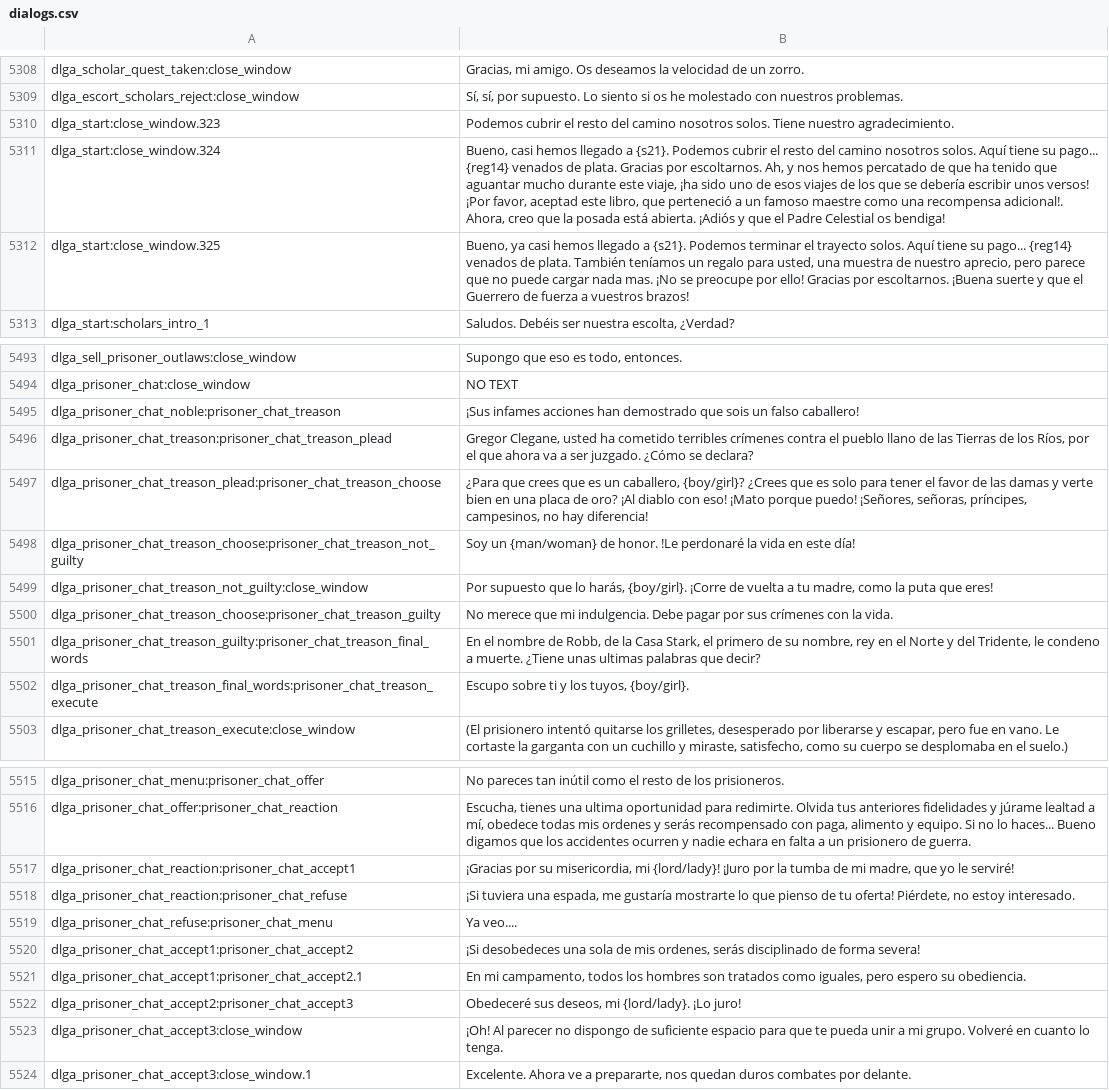
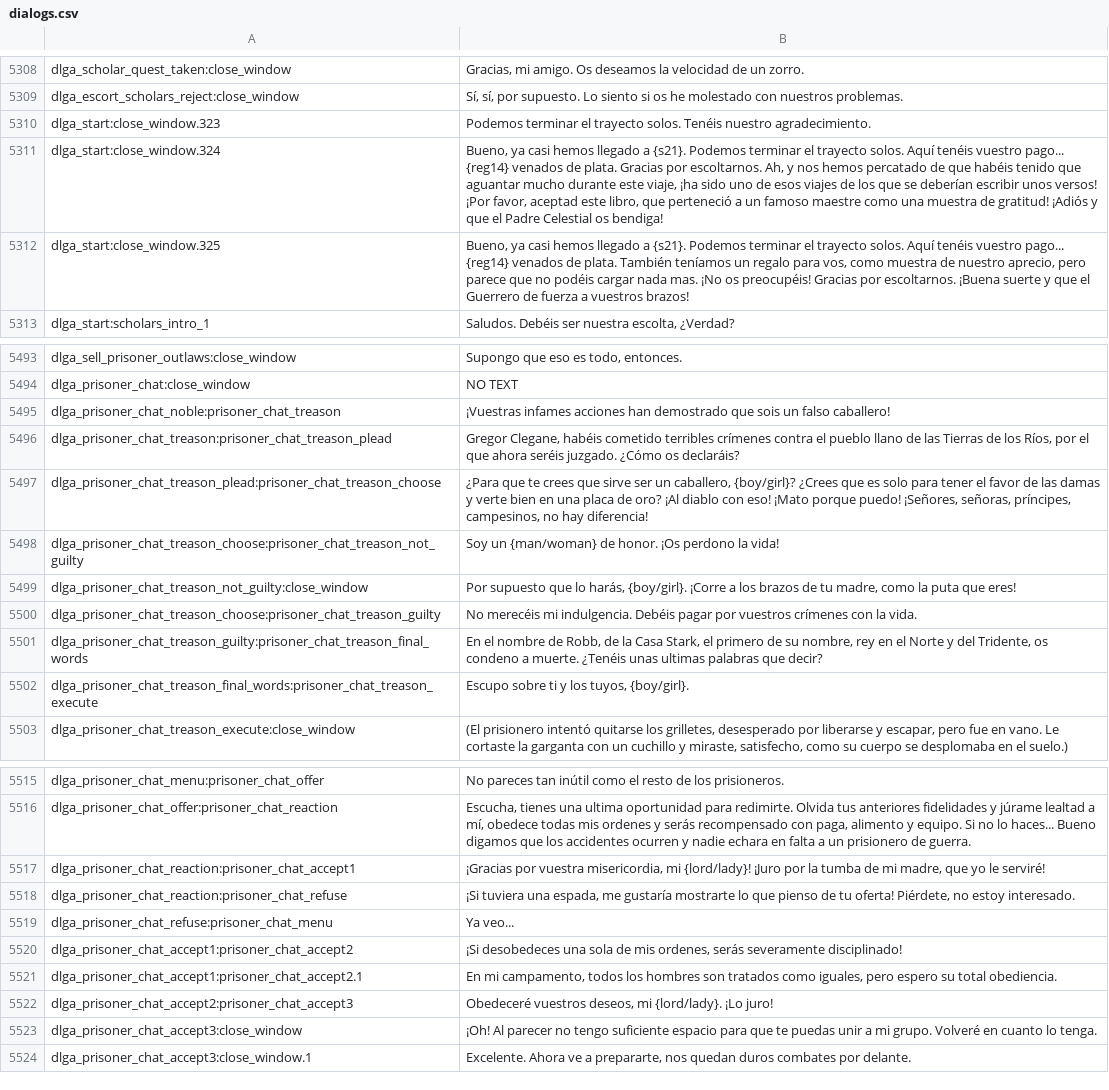
Before and after one commit to Swyter/warband-acok-l10n, a CSV file: es/dialogs.csv, drawn as a sheet; only a part is shown, gaps mark what is left out; the diff covers the shown part only; the diff names each change by its address in the sheet, - before the commit and + after, or states it on an @@ line.

Commit message:
*some ES fixes and corrections by myself.

```diff
--- a/es/dialogs.csv
+++ b/es/dialogs.csv
-B5310: Podemos cubrir el resto del camino nosotros solos. Tiene nuestro agradecimiento.
+B5310: Podemos terminar el trayecto solos. Tenéis nuestro agradecimiento.
-B5311: Bueno, casi hemos llegado a {s21}. Podemos cubrir el resto del camino nosotros solos. Aquí tiene su pago... {reg14} venados de plata. Gracias por escoltarnos. Ah, y nos hemos percatado de que ha tenido que aguantar mucho durante este viaje, ¡ha sido uno de esos viajes de los que se debería escribir unos versos! ¡Por favor, aceptad este libro, que perteneció a un famoso maestre como una recompensa adicional!. Ahora, creo que la posada está abierta. ¡Adiós y…
+B5311: Bueno, ya casi hemos llegado a {s21}. Podemos terminar el trayecto solos. Aquí tenéis vuestro pago... {reg14} venados de plata. Gracias por escoltarnos. Ah, y nos hemos percatado de que habéis tenido que aguantar mucho durante este viaje, ¡ha sido uno de esos viajes de los que se deberían escribir unos versos! ¡Por favor, aceptad este libro, que perteneció a un famoso maestre como una muestra de gratitud! ¡Adiós y…
-B5312: …solos. Aquí tiene su pago... {reg14} venados de plata. También teníamos un regalo para usted, una muestra de nuestro aprecio, pero parece que no puede cargar nada mas. ¡No se preocupe por ello! Gracias por…
+B5312: …solos. Aquí tenéis vuestro pago... {reg14} venados de plata. También teníamos un regalo para vos, como muestra de nuestro aprecio, pero parece que no podéis cargar nada mas. ¡No os preocupéis! Gracias por…
-B5495: ¡Sus infames acciones…
+B5495: ¡Vuestras infames acciones…
-B5496: Gregor Clegane, usted ha cometido terribles crímenes contra el pueblo llano de las Tierras de los Ríos, por el que ahora va a ser juzgado. ¿Cómo se declara?
+B5496: Gregor Clegane, habéis cometido terribles crímenes contra el pueblo llano de las Tierras de los Ríos, por el que ahora seréis juzgado. ¿Cómo os declaráis?
-B5497: ¿Para que crees que es un caballero,…
+B5497: ¿Para que te crees que sirve ser un caballero,…
-B5498: …de honor. !Le perdonaré la vida en este día!
+B5498: …de honor. ¡Os perdono la vida!
-B5499: …{boy/girl}. ¡Corre de vuelta a tu madre,…
+B5499: …{boy/girl}. ¡Corre a los brazos de tu madre,…
-B5500: No merece que mi indulgencia. Debe pagar por sus crímenes con…
+B5500: No merecéis mi indulgencia. Debéis pagar por vuestros crímenes con…
-B5501: …del Tridente, le condeno a muerte. ¿Tiene unas ultimas…
+B5501: …del Tridente, os condeno a muerte. ¿Tenéis unas ultimas…
-B5517: ¡Gracias por su misericordia, mi…
+B5517: ¡Gracias por vuestra misericordia, mi…
-B5519: Ya veo....
+B5519: Ya veo...
-B5520: …ordenes, serás disciplinado de forma severa!
+B5520: …ordenes, serás severamente disciplinado!
-B5521: …espero su obediencia.
+B5521: …espero su total obediencia.
-B5522: Obedeceré sus deseos, mi…
+B5522: Obedeceré vuestros deseos, mi…
-B5523: …parecer no dispongo de suficiente espacio para que te pueda unir a…
+B5523: …parecer no tengo suficiente espacio para que te puedas unir a…
```
Also changed, not shown: 3 edited cells elsewhere in this file, es/parties.csv.
